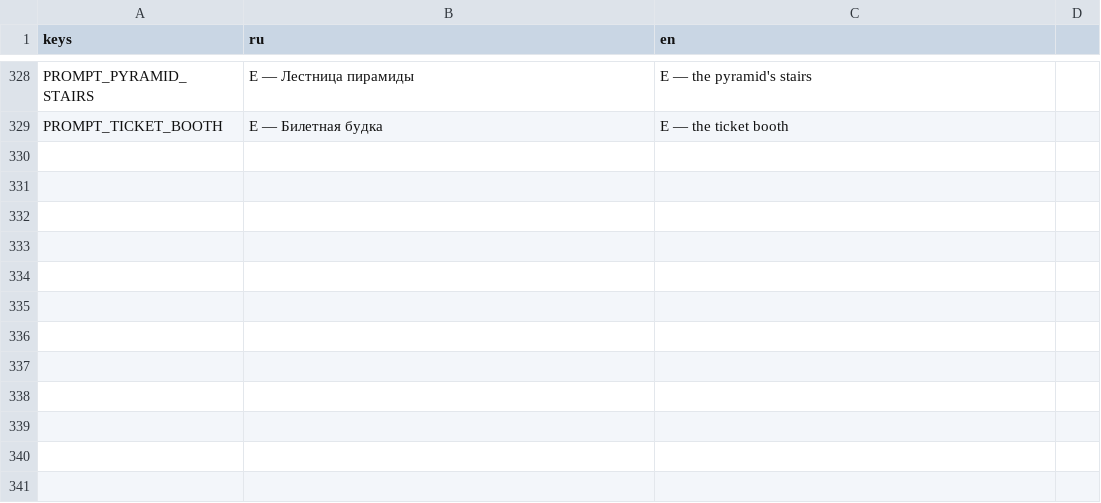
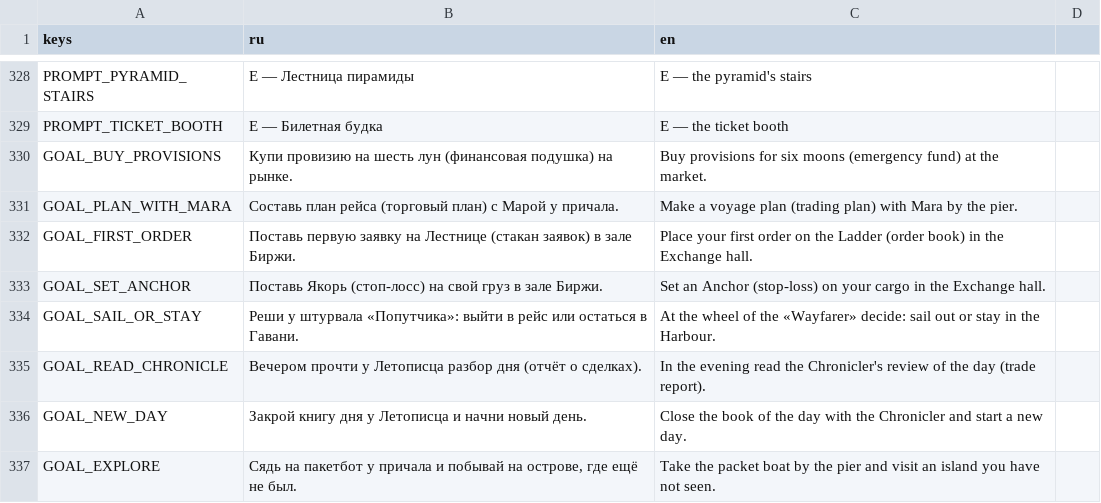
Before and after one commit to Aika8/learning-exchange, a CSV file: game3d/i18n/strings.csv, drawn as a sheet; only a part is shown, gaps mark what is left out; the diff names each change by its address in the sheet, - before the commit and + after, or states it on an @@ line.

Commit message:
LE-053: Hint texts for every goal, ru and en (#77)
Task: LE-053 — Hint texts for every goal, ru and en (docs/backlog/QUEUE.md)

What changed:
- `game3d/i18n/strings.csv`: 8 rows `GOAL_<ID>,<ru>,<en>`, one for each `Goals.Id` (BUY_PROVISIONS, PLAN_WITH_MARA, FIRST_ORDER, SET_ANCHOR, SAIL_OR_STAY, READ_CHRONICLE, NEW_DAY, EXPLORE). One sentence each, action + place, real term in brackets the first time (финансовая подушка, торговый план, стакан заявок, стоп-лосс, отчёт о сделках). No advice to buy or sell any instrument.
- New test `game3d/tests/unit/test_goal_texts.gd`: every goal id has a non-empty ru and en text (not the key itself); the `hint_key` of a fresh game's goal resolves.
- `DECISIONS.md`: the copy choices, marked "copy draft, Aika reviews".

Verify: `make test-game3d` → Tests 168, Passing 167, Risky/Pending 1 (the existing pinnace-asset pending), test_goal_texts 2/2 passed
make test: green except `:backend:app:test`, which could not run here — Maven Central answered HTTP 429 (Too Many Requests) for junit-platform-launcher 6.0.3, twice. Ran separately and green: backlog tests + lint, `:backend:engine:test` `:backend:bots:test`, web (24), mobile (19), check-game3d-data, game (20), game3d. This PR touches no backend code; CI runs the full suite.
Decisions taken without Aika:
- LE-053: hint texts are a copy draft, Aika reviews; provisions bought "at the market" (task's example); SAIL_OR_STAY names both options equally; EXPLORE names the packet boat, not a specific island.
Not done / doubts:
- The provisions spot in `harbour.gd` sits on the deck by the debt house; "at the market" follows the task's example — change the word if that spot has another name.

```diff
--- a/game3d/i18n/strings.csv
+++ b/game3d/i18n/strings.csv
+row 330: GOAL_BUY_PROVISIONS | Купи провизию на шесть лун (финансовая подушка) на рынке. | Buy provisions for six moons (emergency fund) at the market.
+row 331: GOAL_PLAN_WITH_MARA | Составь план рейса (торговый план) с Марой у причала. | Make a voyage plan (trading plan) with Mara by the pier.
+row 332: GOAL_FIRST_ORDER | Поставь первую заявку на Лестнице (стакан заявок) в зале Биржи. | Place your first order on the Ladder (order book) in the Exchange hall.
+row 333: GOAL_SET_ANCHOR | Поставь Якорь (стоп-лосс) на свой груз в зале Биржи. | Set an Anchor (stop-loss) on your cargo in the Exchange hall.
+row 334: GOAL_SAIL_OR_STAY | Реши у штурвала «Попутчика»: выйти в рейс или остаться в Гавани. | At the wheel of the «Wayfarer» decide: sail out or stay in the Harbour.
+row 335: GOAL_READ_CHRONICLE | Вечером прочти у Летописца разбор дня (отчёт о сделках). | In the evening read the Chronicler's review of the day (trade report).
+row 336: GOAL_NEW_DAY | Закрой книгу дня у Летописца и начни новый день. | Close the book of the day with the Chronicler and start a new day.
+row 337: GOAL_EXPLORE | Сядь на пакетбот у причала и побывай на острове, где ещё не был. | Take the packet boat by the pier and visit an island you have not seen.
```
Also changed, not shown: 4 other files.
